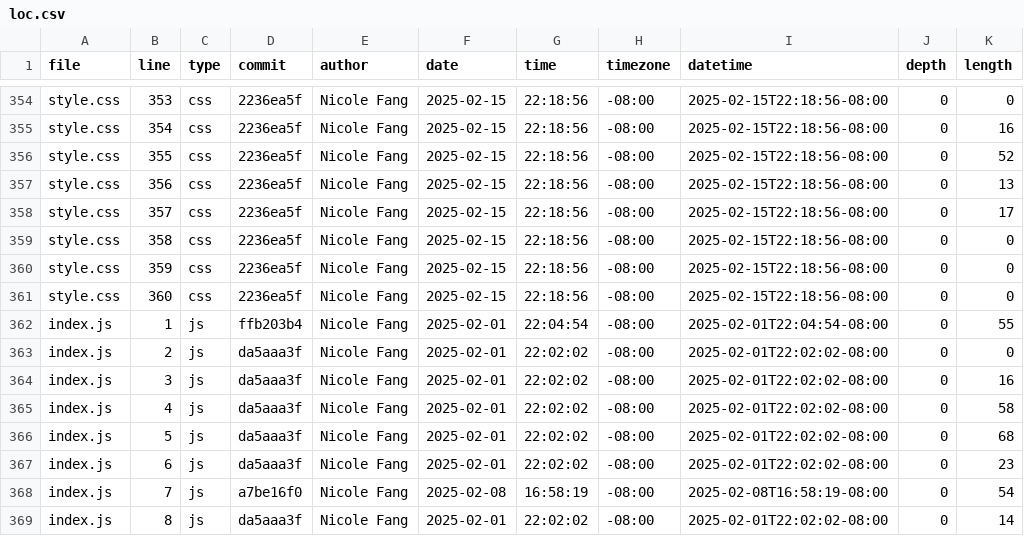
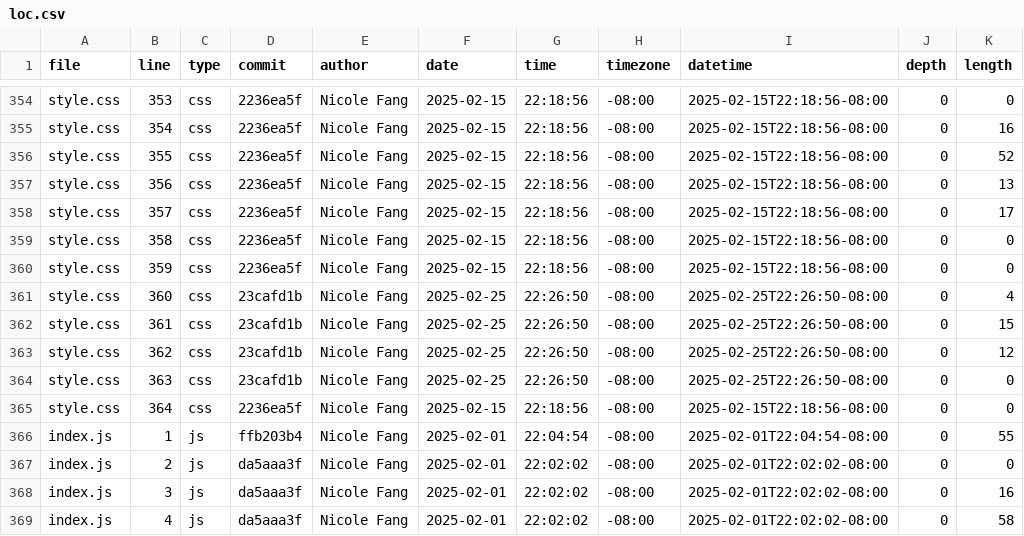
Before and after one commit to Yaf008/portfolio, a CSV file: meta/loc.csv, drawn as a sheet; only a part is shown, gaps mark what is left out; the shorter side is filled out with more unchanged rows.

```diff
--- a/meta/loc.csv
+++ b/meta/loc.csv
@@ -360,3 +360,7 @@ style.css,358,css,2236ea5f,Nicole Fang,2025-02-15,22:18:56,-08:00,2025-02-15T22:
 style.css,359,css,2236ea5f,Nicole Fang,2025-02-15,22:18:56,-08:00,2025-02-15T22:18:56-08:00,0,0
-style.css,360,css,2236ea5f,Nicole Fang,2025-02-15,22:18:56,-08:00,2025-02-15T22:18:56-08:00,0,0
+style.css,360,css,23cafd1b,Nicole Fang,2025-02-25,22:26:50,-08:00,2025-02-25T22:26:50-08:00,0,4
+style.css,361,css,23cafd1b,Nicole Fang,2025-02-25,22:26:50,-08:00,2025-02-25T22:26:50-08:00,0,15
+style.css,362,css,23cafd1b,Nicole Fang,2025-02-25,22:26:50,-08:00,2025-02-25T22:26:50-08:00,0,12
+style.css,363,css,23cafd1b,Nicole Fang,2025-02-25,22:26:50,-08:00,2025-02-25T22:26:50-08:00,0,0
+style.css,364,css,2236ea5f,Nicole Fang,2025-02-15,22:18:56,-08:00,2025-02-15T22:18:56-08:00,0,0
 index.js,1,js,ffb203b4,Nicole Fang,2025-02-01,22:04:54,-08:00,2025-02-01T22:04:54-08:00,0,55
```
